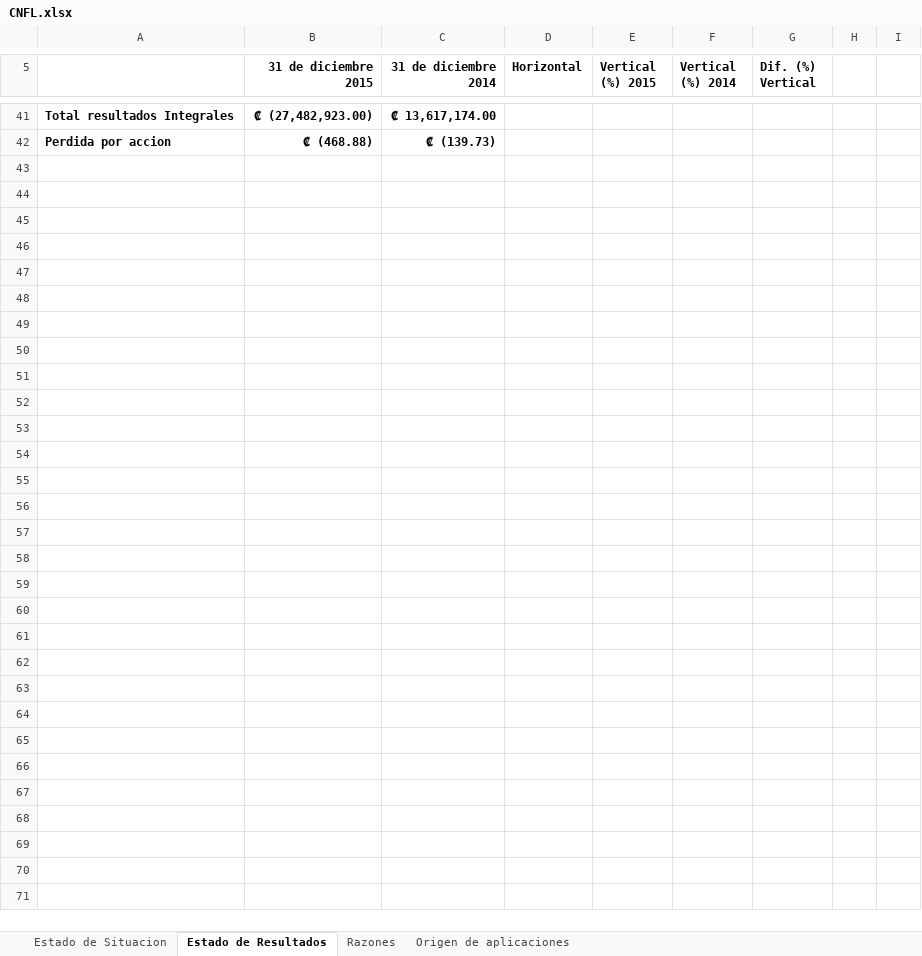
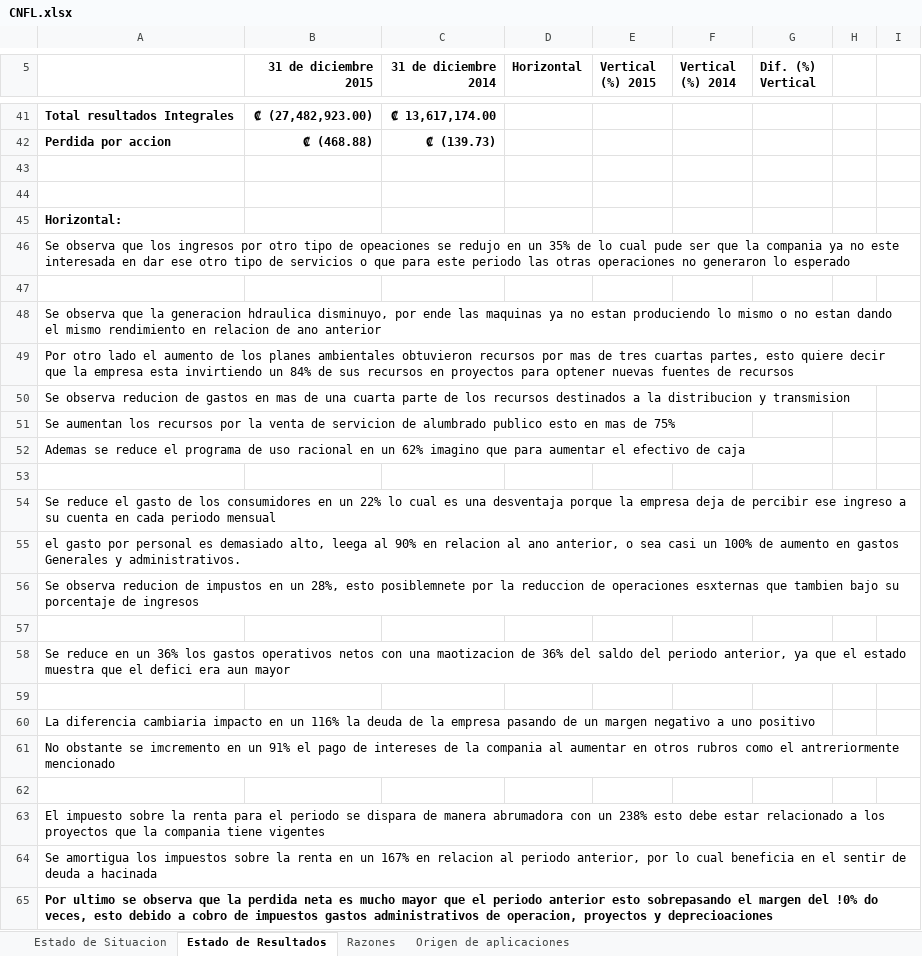
Before and after one commit to DeathCom/PracticasFinanzas01, an Excel workbook: CNFL.xlsx, sheet Estado de Resultados, drawn as a sheet; only a part is shown, gaps mark what is left out; values as stored, in another font and other column widths than the file's, no borders; the diff covers the shown part only; the diff names each change by its address in the sheet, - before the commit and + after, or states it on an @@ line.

Commit message:
Agregando Horizontal
Se agregan comentarios del horizontal

```diff
--- a/CNFL.xlsx (sheet Estado de Resultados)
+++ b/CNFL.xlsx (sheet Estado de Resultados)
+row 43: (empty)
+row 44: (empty)
+row 45: Horizontal:
+row 46: Se observa que los ingresos por otro tipo de opeaciones se redujo en un 35% de lo cual pude ser que la compania ya no este interesada en dar ese otro tipo de servicios o que para este periodo las otras operaciones no generaron lo esperado
+row 47: (empty)
+row 48: Se observa que la generacion hdraulica disminuyo, por ende las maquinas ya no estan produciendo lo mismo o no estan dando el mismo rendimiento en relacion de ano anterior
+row 49: Por otro lado el aumento de los planes ambientales obtuvieron recursos por mas de tres cuartas partes, esto quiere decir que la empresa esta invirtiendo un 84% de sus recursos en proyectos para optener nuevas fuentes de recursos
+row 50: Se observa reducion de gastos en mas de una cuarta parte de los recursos destinados a la distribucion y transmision
+row 51: Se aumentan los recursos por la venta de servicion de alumbrado publico esto en mas de 75%
+row 52: Ademas se reduce el programa de uso racional en un 62% imagino que para aumentar el efectivo de caja
+row 53: (empty)
+row 54: Se reduce el gasto de los consumidores en un 22% lo cual es una desventaja porque la empresa deja de percibir ese ingreso a su cuenta en cada periodo mensual
+row 55: el gasto por personal es demasiado alto, leega al 90% en relacion al ano anterior, o sea casi un 100% de aumento en gastos Generales y administrativos.
+row 56: Se observa reducion de impustos en un 28%, esto posiblemnete por la reduccion de operaciones esxternas que tambien bajo su porcentaje de ingresos
+row 57: (empty)
+row 58: Se reduce en un 36% los gastos operativos netos con una maotizacion de 36% del saldo del periodo anterior, ya que el estado muestra que el defici era aun mayor
+row 59: (empty)
+row 60: La diferencia cambiaria impacto en un 116% la deuda de la empresa pasando de un margen negativo a uno positivo
+row 61: No obstante se imcremento en un 91% el pago de intereses de la compania al aumentar en otros rubros como el antreriormente mencionado
+row 62: (empty)
+row 63: El impuesto sobre la renta para el periodo se dispara de manera abrumadora con un 238% esto debe estar relacionado a los proyectos que la compania tiene vigentes
+row 64: Se amortigua los impuestos sobre la renta en un 167% en relacion al periodo anterior, por lo cual beneficia en el sentir de deuda a hacinada
+row 65: Por ultimo se observa que la perdida neta es mucho mayor que el periodo anterior esto sobrepasando el margen del !0% do veces, esto debido a cobro de impuestos gastos administrativos de operacion, proyectos y deprecioaciones
```
Also changed, not shown: 15 edited cells elsewhere in this sheet, sheet Razones, sheet Estado de Situacion, sheet Origen de aplicaciones.
